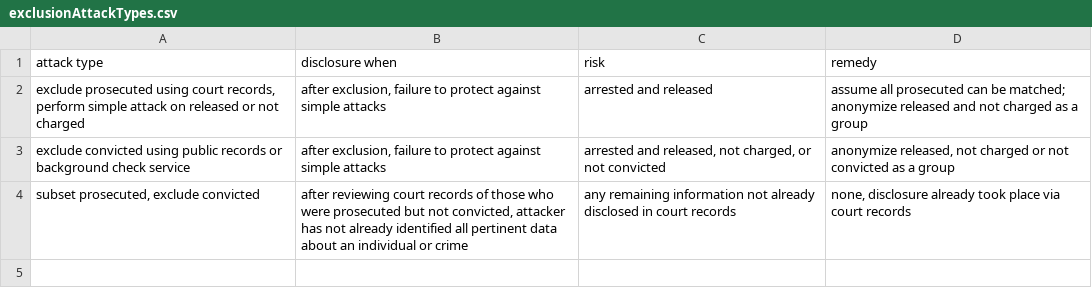
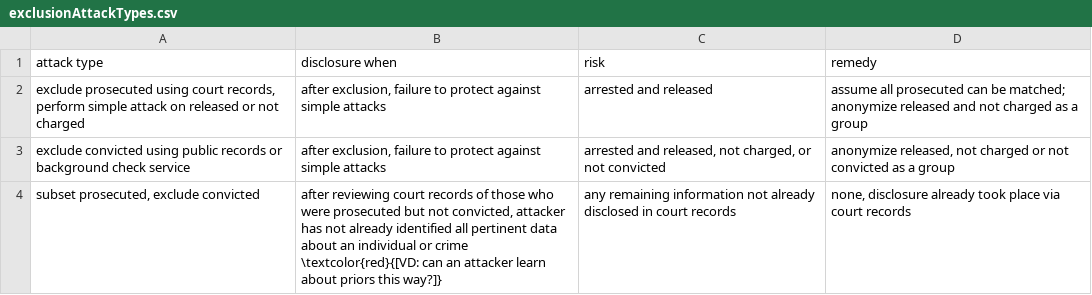
Before and after one commit to vdorie/dojr, a CSV file: anonymization/obts/exclusionAttackTypes.csv, drawn as a sheet.

```diff
--- a/anonymization/obts/exclusionAttackTypes.csv
+++ b/anonymization/obts/exclusionAttackTypes.csv
@@ -3,2 +3,2 @@ attack type,disclosure when,risk,remedy
 exclude convicted using public records or background check service,"after exclusion, failure to protect against simple attacks","arrested and released, not charged, or not convicted","anonymize released, not charged or not convicted as a group"
-"subset prosecuted, exclude convicted","after reviewing court records of those who were prosecuted but not convicted, attacker has not already identified all pertinent data about an individual or crime",any remaining information not already disclosed in court records,"none, disclosure already took place via court records"
+"subset prosecuted, exclude convicted","after reviewing court records of those who were prosecuted but not convicted, attacker has not already identified all pertinent data about an individual or crime \textcolor{red}{[VD: can an attacker learn about priors this way?]}",any remaining information not already disclosed in court records,"none, disclosure already took place via court records"
```
Also changed, not shown: anonymization/obts/simpleAttackTypes.csv, 1 other file.
